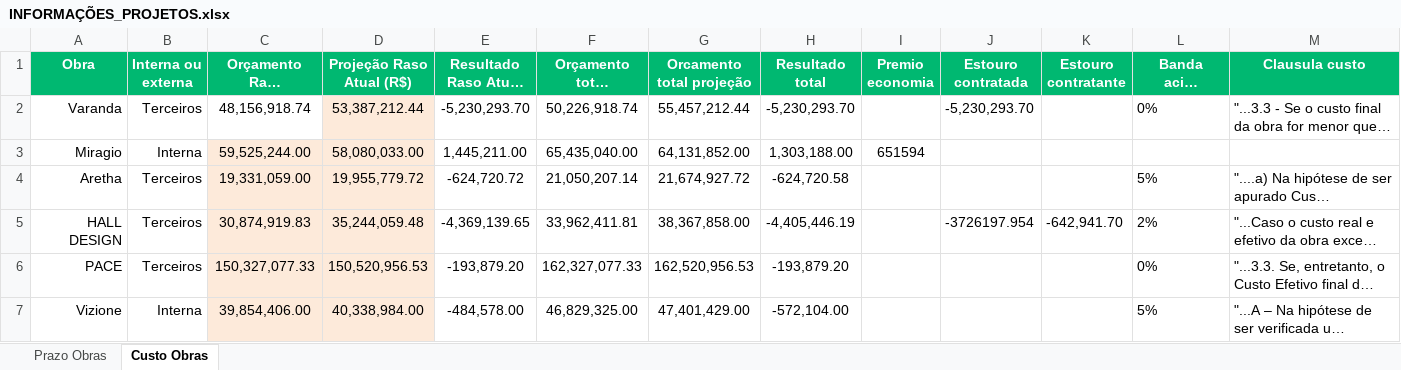
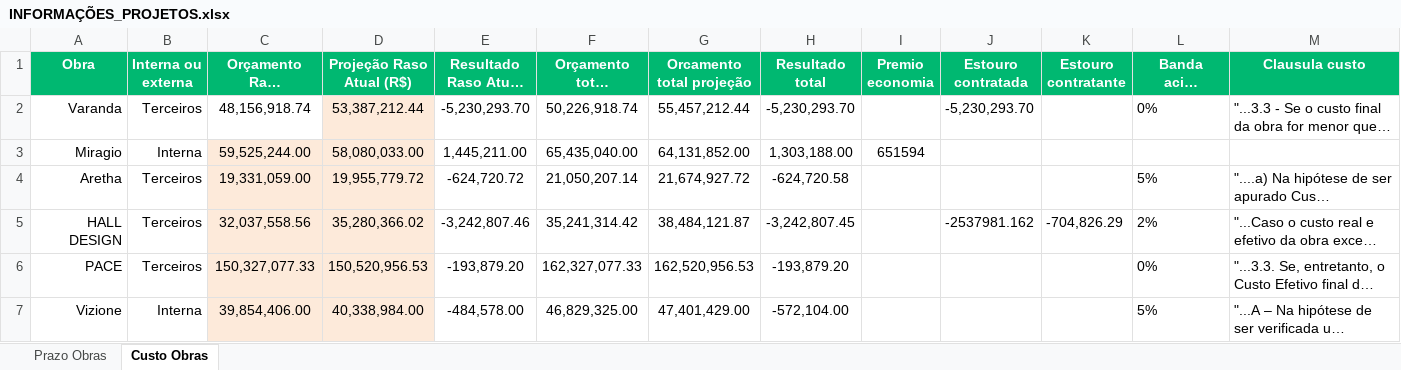
Before and after one commit to kenzofurman-code/analisedre, an Excel workbook: INFORMAÇÕES_PROJETOS.xlsx, sheet Custo Obras, drawn as a sheet; only a part is shown; long unchanged cells end in …; values as stored, in another font and other column widths than the file's, no borders; the diff names each change by its address in the sheet, - before the commit and + after, or states it on an @@ line.

Commit message:
fix: eliminação do bug de leitura de coluna em Prazo Obras (r[4]) e purga completa de resíduos antigos com DATA_VERSION v8.0_clean_slate_no_residuals

```diff
--- a/INFORMAÇÕES_PROJETOS.xlsx (sheet Custo Obras)
+++ b/INFORMAÇÕES_PROJETOS.xlsx (sheet Custo Obras)
-C5 (Orçamento Raso Reajustado (R$)): 30,874,919.83
+C5 (Orçamento Raso Reajustado (R$)): 32,037,558.56
-D5 (Projeção Raso Atual (R$)): 35,244,059.48
+D5 (Projeção Raso Atual (R$)): 35,280,366.02
-E5 (Resultado Raso Atual (R$)): -4,369,139.65
+E5 (Resultado Raso Atual (R$)): -3,242,807.46
-F5 (Orçamento total reajustado): 33,962,411.81
+F5 (Orçamento total reajustado): 35,241,314.42
-G5 (Orcamento total projeção): 38,367,858.00
+G5 (Orcamento total projeção): 38,484,121.87
-H5 (Resultado total): -4,405,446.19
+H5 (Resultado total): -3,242,807.45
-J5 (Estouro contratada): -3726197.954
+J5 (Estouro contratada): -2537981.162
-K5 (Estouro contratante): -642,941.70
+K5 (Estouro contratante): -704,826.29
```
Also changed, not shown: sheet Prazo Obras, RECEITAS TAXA ADM.xlsx, 2 other files.
